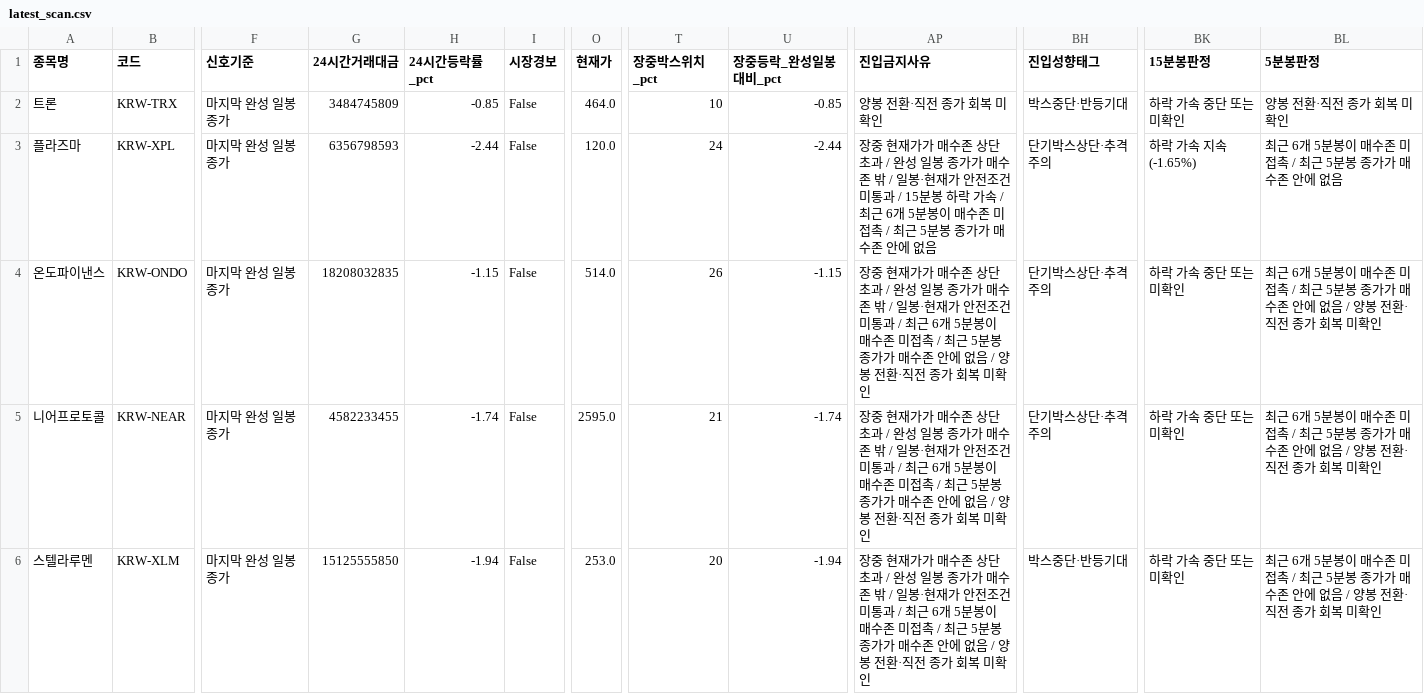
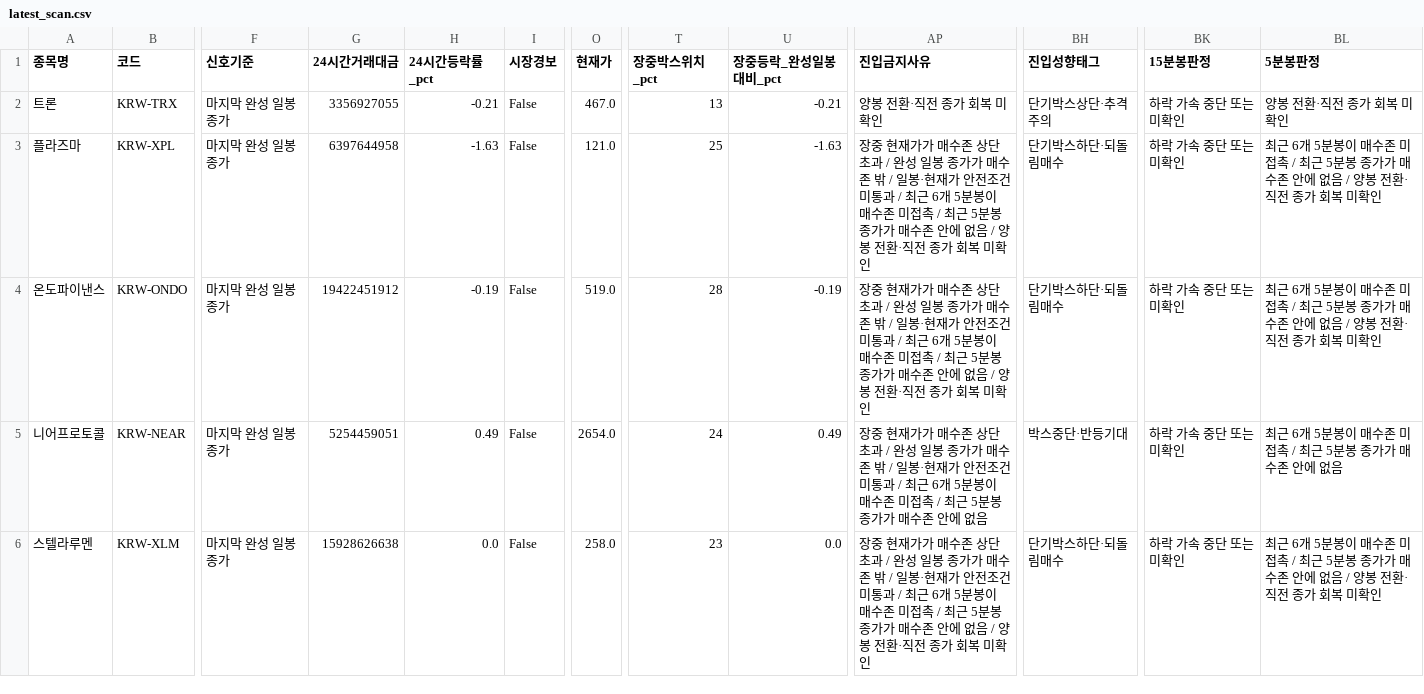
Before and after one commit to anna0205ms-stack/today-coin-explorer, a CSV file: outputs/latest_scan.csv, drawn as a sheet; only a part is shown, gaps mark what is left out; the diff names each change by its address in the sheet, - before the commit and + after, or states it on an @@ line.

```diff
--- a/outputs/latest_scan.csv
+++ b/outputs/latest_scan.csv
-G2 (24시간거래대금): 3484745809
+G2 (24시간거래대금): 3356927055
-H2 (24시간등락률_pct): -0.85
+H2 (24시간등락률_pct): -0.21
-O2 (현재가): 464.0
+O2 (현재가): 467.0
-T2 (장중박스위치_pct): 10
+T2 (장중박스위치_pct): 13
-U2 (장중등락_완성일봉대비_pct): -0.85
+U2 (장중등락_완성일봉대비_pct): -0.21
-BH2 (진입성향태그): 박스중단·반등기대
+BH2 (진입성향태그): 단기박스상단·추격주의
-G3 (24시간거래대금): 6356798593
+G3 (24시간거래대금): 6397644958
-H3 (24시간등락률_pct): -2.44
+H3 (24시간등락률_pct): -1.63
-O3 (현재가): 120.0
+O3 (현재가): 121.0
-T3 (장중박스위치_pct): 24
+T3 (장중박스위치_pct): 25
-U3 (장중등락_완성일봉대비_pct): -2.44
+U3 (장중등락_완성일봉대비_pct): -1.63
-AP3 (진입금지사유): …통과 / 15분봉 하락 가속 / 최근 6개 5분봉이 매수존 미접촉 / 최근 5분봉 종가가 매수존 안에 없음
+AP3 (진입금지사유): …통과 / 최근 6개 5분봉이 매수존 미접촉 / 최근 5분봉 종가가 매수존 안에 없음 / 양봉 전환·직전 종가 회복 미확인
-BH3:BH4 (진입성향태그): 단기박스상단·추격주의
+BH3:BH4 (진입성향태그): 단기박스하단·되돌림매수
-BK3 (15분봉판정): 하락 가속 지속(-1.65%)
+BK3 (15분봉판정): 하락 가속 중단 또는 미확인
-BL3 (5분봉판정): …에 없음
+BL3 (5분봉판정): …에 없음 / 양봉 전환·직전 종가 회복 미확인
-G4 (24시간거래대금): 18208032835
+G4 (24시간거래대금): 19422451912
-H4 (24시간등락률_pct): -1.15
+H4 (24시간등락률_pct): -0.19
-O4 (현재가): 514.0
+O4 (현재가): 519.0
-T4 (장중박스위치_pct): 26
+T4 (장중박스위치_pct): 28
-U4 (장중등락_완성일봉대비_pct): -1.15
+U4 (장중등락_완성일봉대비_pct): -0.19
-G5 (24시간거래대금): 4582233455
+G5 (24시간거래대금): 5254459051
-H5 (24시간등락률_pct): -1.74
+H5 (24시간등락률_pct): 0.49
-O5 (현재가): 2595.0
+O5 (현재가): 2654.0
-T5 (장중박스위치_pct): 21
+T5 (장중박스위치_pct): 24
-U5 (장중등락_완성일봉대비_pct): -1.74
+U5 (장중등락_완성일봉대비_pct): 0.49
-AP5 (진입금지사유): …에 없음 / 양봉 전환·직전 종가 회복 미확인
+AP5 (진입금지사유): …에 없음
-BH5 (진입성향태그): 단기박스상단·추격주의
+BH5 (진입성향태그): 박스중단·반등기대
-BL5 (5분봉판정): …에 없음 / 양봉 전환·직전 종가 회복 미확인
+BL5 (5분봉판정): …에 없음
-G6 (24시간거래대금): 15125555850
+G6 (24시간거래대금): 15928626638
-H6 (24시간등락률_pct): -1.94
+H6 (24시간등락률_pct): 0.0
-O6 (현재가): 253.0
+O6 (현재가): 258.0
-T6 (장중박스위치_pct): 20
+T6 (장중박스위치_pct): 23
-U6 (장중등락_완성일봉대비_pct): -1.94
+U6 (장중등락_완성일봉대비_pct): 0.0
-BH6 (진입성향태그): 박스중단·반등기대
+BH6 (진입성향태그): 단기박스하단·되돌림매수
```
Also changed, not shown: outputs/pre_breakout_reclaim.csv, outputs/technical_rebound.csv, 42 other files.
